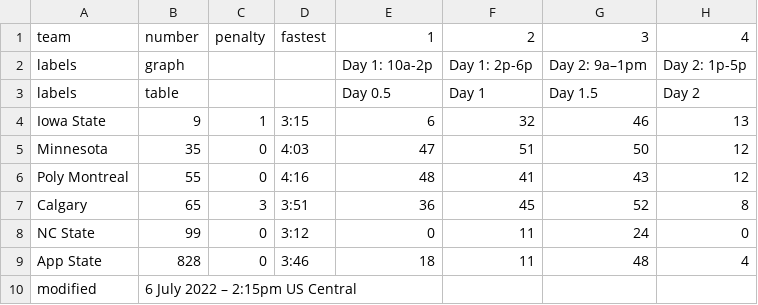
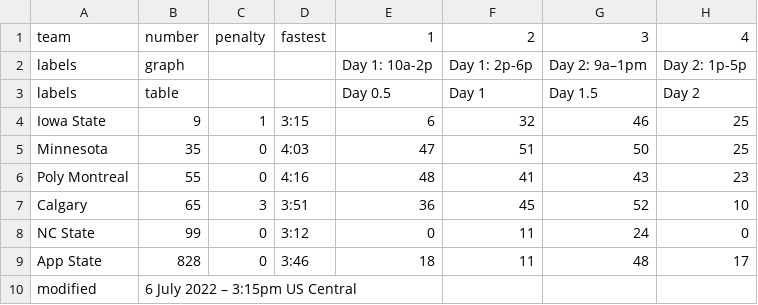
Before and after one commit to jtmullen/asc-fsgp-2022-results, a CSV file: _data/fsgp/mov.csv, drawn as a sheet.

```diff
--- a/_data/fsgp/mov.csv
+++ b/_data/fsgp/mov.csv
@@ -3,8 +3,8 @@ labels,graph,,,Day 1: 10a-2p,Day 1: 2p-6p,Day 2: 9a–1pm,Day 2: 1p-5p
 labels,table,,,Day 0.5,Day 1,Day 1.5,Day 2
-Iowa State,9,1,3:15,6,32,46,13
-Minnesota,35,0,4:03,47,51,50,12
-Poly Montreal,55,0,4:16,48,41,43,12
-Calgary,65,3,3:51,36,45,52,8
+Iowa State,9,1,3:15,6,32,46,25
+Minnesota,35,0,4:03,47,51,50,25
+Poly Montreal,55,0,4:16,48,41,43,23
+Calgary,65,3,3:51,36,45,52,10
 NC State,99,0,3:12,0,11,24,0
-App State,828,0,3:46,18,11,48,4
-modified,6 July 2022 – 2:15pm US Central,,,,,,
+App State,828,0,3:46,18,11,48,17
+modified,6 July 2022 – 3:15pm US Central,,,,,,
```
Also changed, not shown: _data/fsgp/sov.csv.
